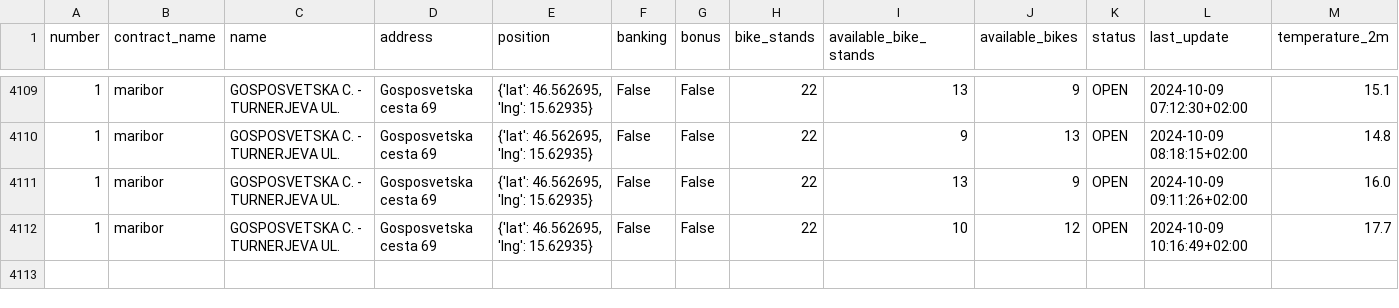
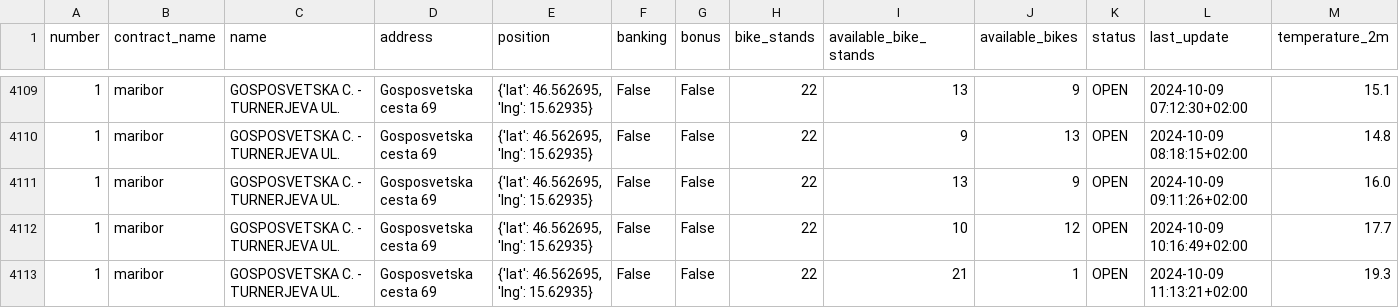
Before and after one commit to PetelinekBenjamin/ML1, a CSV file: data/processed/GOSPOSVETSKA C - TURNERJEVA UL.csv, drawn as a sheet; only a part is shown, gaps mark what is left out; rows hold the shown columns only; the diff names each change by its address in the sheet, - before the commit and + after, or states it on an @@ line.

```diff
--- a/data/processed/GOSPOSVETSKA C - TURNERJEVA UL.csv
+++ b/data/processed/GOSPOSVETSKA C - TURNERJEVA UL.csv
+row 4113: 1 | maribor | GOSPOSVETSKA C. - TURNERJEVA UL. | Gosposvetska cesta 69 | {'lat': 46.562695, 'lng': 15.62935} | False | False | 22 | 21 | 1 | OPEN | 2024-10-09 11:13:21+02:00 | 19.3
```
Also changed, not shown: 2 other files.
